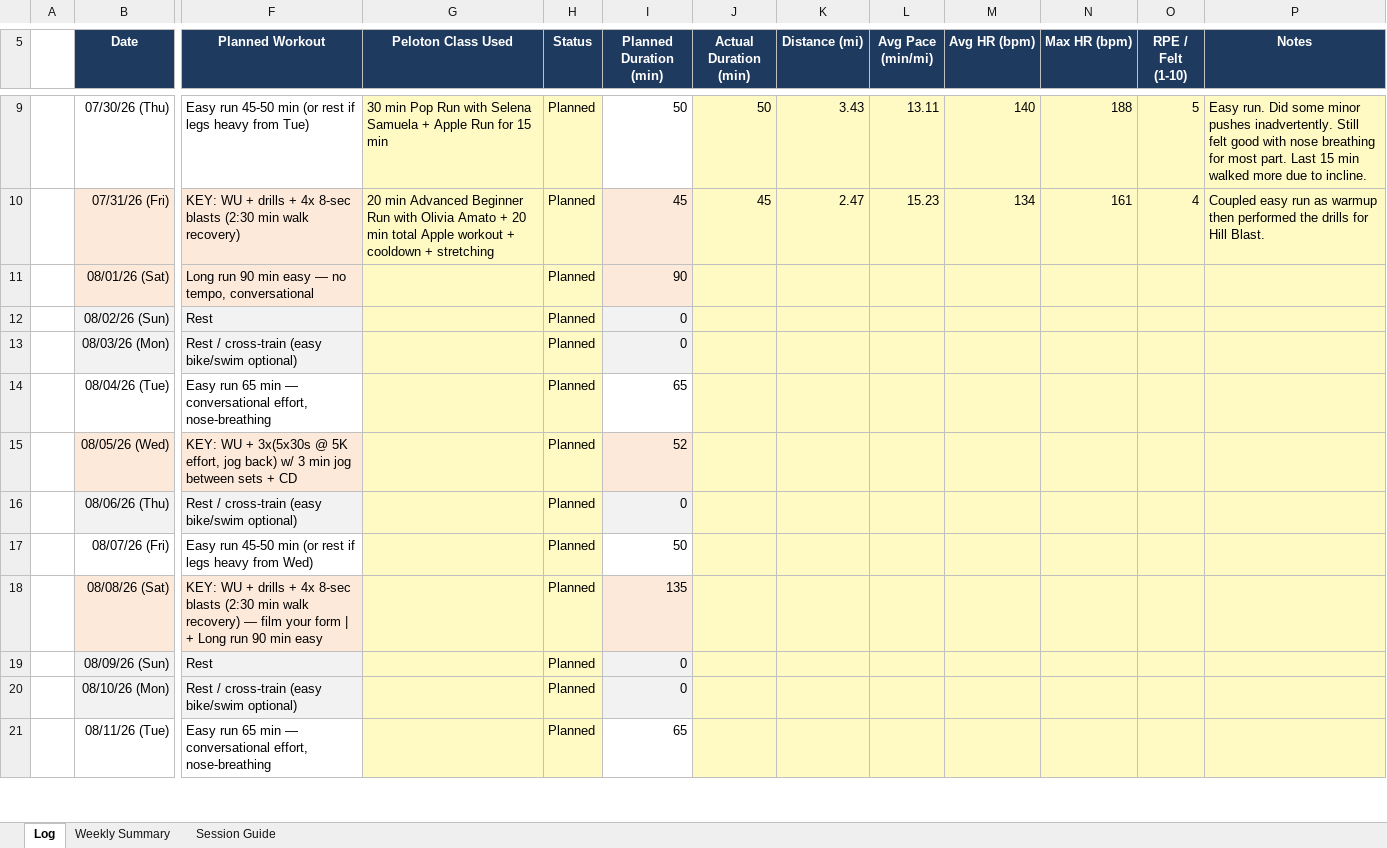
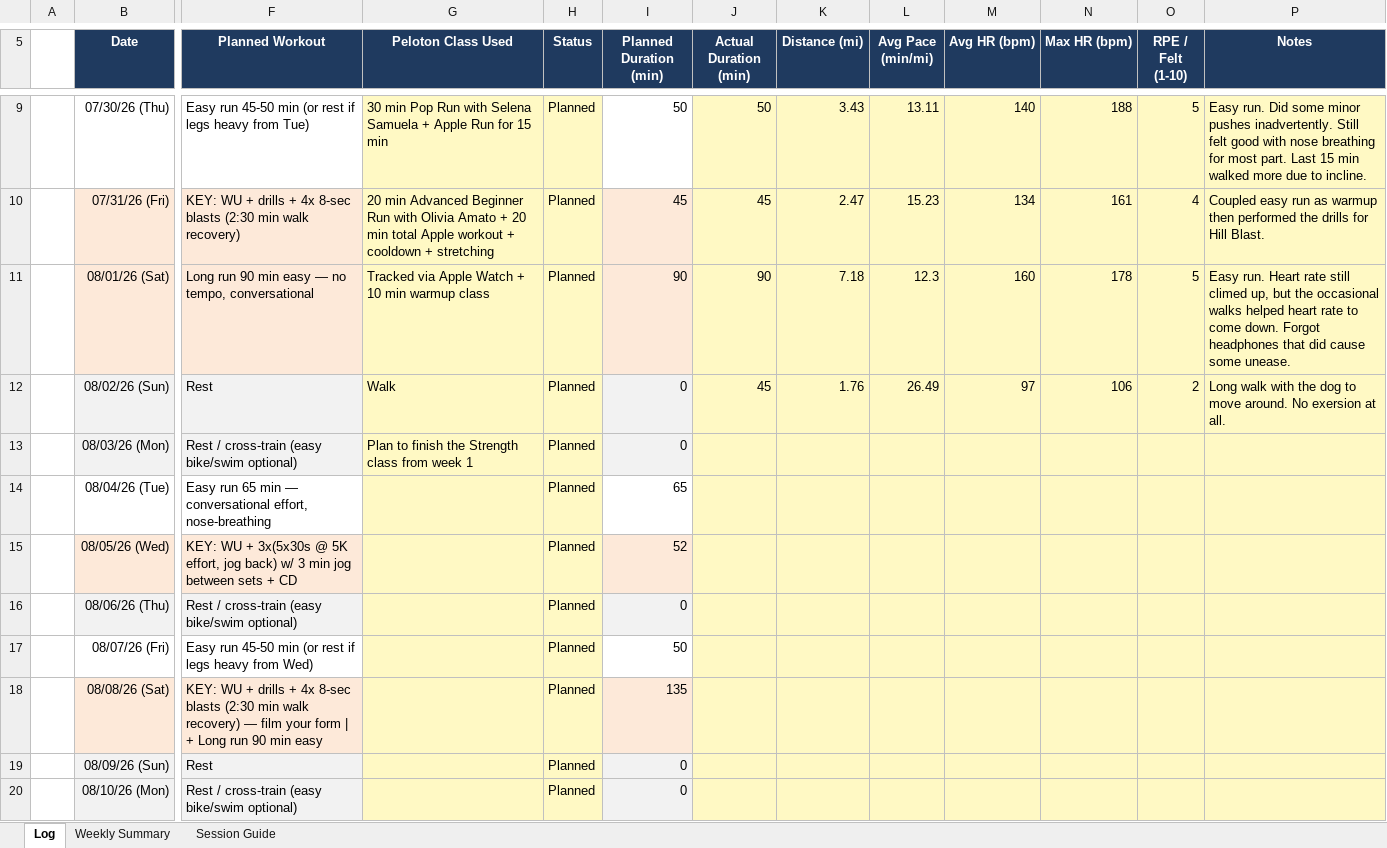
Before and after one commit to prsaptarshi1987/Marathon_Training, an Excel workbook: Marathon_Training_Log.xlsx, sheet Log, drawn as a sheet; only a part is shown, gaps mark what is left out; the shorter side is filled out with more unchanged rows; values as stored, in another font and other column widths than the file's, no borders; the diff names each change by its address in the sheet, - before the commit and + after, or states it on an @@ line.

Commit message:
02AUG2026

```diff
--- a/Marathon_Training_Log.xlsx (sheet Log)
+++ b/Marathon_Training_Log.xlsx (sheet Log)
-G11 (Peloton Class Used): (empty)
+G11 (Peloton Class Used): Tracked via Apple Watch + 10 min warmup class
-J11 (Actual Duration (min)): (empty)
+J11 (Actual Duration (min)): 90
-K11 (Distance (mi)): (empty)
+K11 (Distance (mi)): 7.18
-L11 (Avg Pace (min/mi)): (empty)
+L11 (Avg Pace (min/mi)): 12.3
-M11 (Avg HR (bpm)): (empty)
+M11 (Avg HR (bpm)): 160
-N11 (Max HR (bpm)): (empty)
+N11 (Max HR (bpm)): 178
-O11 (RPE / Felt (1-10)): (empty)
+O11 (RPE / Felt (1-10)): 5
-P11 (Notes): (empty)
+P11 (Notes): Easy run. Heart rate still climed up, but the occasional walks helped heart rate to come down. Forgot headphones that did cause some unease.
-G12 (Peloton Class Used): (empty)
+G12 (Peloton Class Used): Walk
-J12 (Actual Duration (min)): (empty)
+J12 (Actual Duration (min)): 45
-K12 (Distance (mi)): (empty)
+K12 (Distance (mi)): 1.76
-L12 (Avg Pace (min/mi)): (empty)
+L12 (Avg Pace (min/mi)): 26.49
-M12 (Avg HR (bpm)): (empty)
+M12 (Avg HR (bpm)): 97
-N12 (Max HR (bpm)): (empty)
+N12 (Max HR (bpm)): 106
-O12 (RPE / Felt (1-10)): (empty)
+O12 (RPE / Felt (1-10)): 2
-P12 (Notes): (empty)
+P12 (Notes): Long walk with the dog to move around. No exersion at all.
-G13 (Peloton Class Used): (empty)
+G13 (Peloton Class Used): Plan to finish the Strength class from week 1
```
Also changed, not shown: sheet Weekly Summary.
